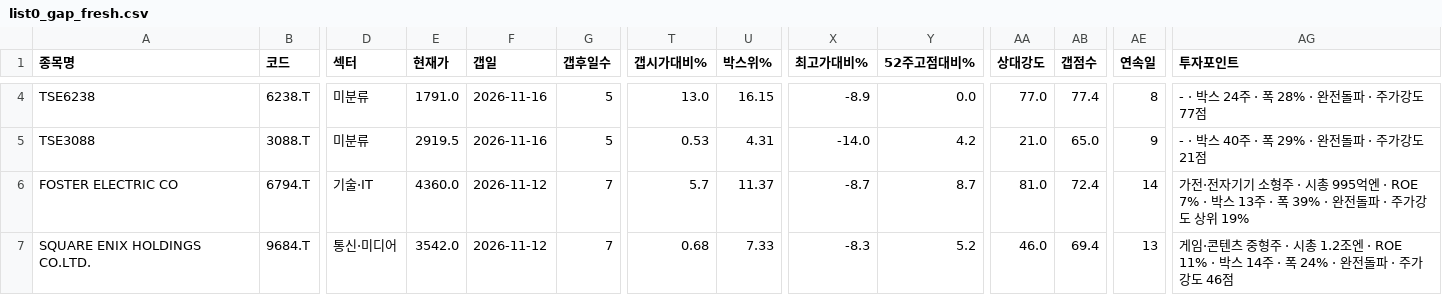
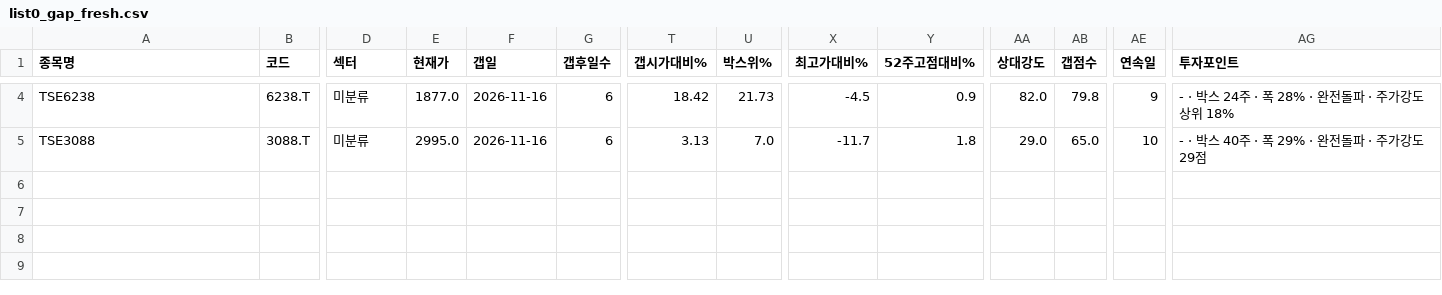
Before and after one commit to chkchp0702-spec/Gap, a CSV file: results/list0_gap_fresh.csv, drawn as a sheet; only a part is shown, gaps mark what is left out; rows hold the shown columns only; the diff covers the shown part only; the diff names each change by its address in the sheet, - before the commit and + after, or states it on an @@ line.

```diff
--- a/results/list0_gap_fresh.csv
+++ b/results/list0_gap_fresh.csv
-E4 (현재가): 1791.0
+E4 (현재가): 1877.0
-G4:G5 (갭후일수): 5
+G4:G5 (갭후일수): 6
-T4 (갭시가대비%): 13.0
+T4 (갭시가대비%): 18.42
-U4 (박스위%): 16.15
+U4 (박스위%): 21.73
-X4 (최고가대비%): -8.9
+X4 (최고가대비%): -4.5
-Y4 (52주고점대비%): 0.0
+Y4 (52주고점대비%): 0.9
-AA4 (상대강도): 77.0
+AA4 (상대강도): 82.0
-AB4 (갭점수): 77.4
+AB4 (갭점수): 79.8
-AE4 (연속일): 8
+AE4 (연속일): 9
-AG4 (투자포인트): - · 박스 24주 · 폭 28% · 완전돌파 · 주가강도 77점
+AG4 (투자포인트): - · 박스 24주 · 폭 28% · 완전돌파 · 주가강도 상위 18%
-E5 (현재가): 2919.5
+E5 (현재가): 2995.0
-T5 (갭시가대비%): 0.53
+T5 (갭시가대비%): 3.13
-U5 (박스위%): 4.31
+U5 (박스위%): 7.0
-X5 (최고가대비%): -14.0
+X5 (최고가대비%): -11.7
-Y5 (52주고점대비%): 4.2
+Y5 (52주고점대비%): 1.8
-AA5 (상대강도): 21.0
+AA5 (상대강도): 29.0
-AE5 (연속일): 9
+AE5 (연속일): 10
-AG5 (투자포인트): - · 박스 40주 · 폭 29% · 완전돌파 · 주가강도 21점
+AG5 (투자포인트): - · 박스 40주 · 폭 29% · 완전돌파 · 주가강도 29점
-row 6: FOSTER ELECTRIC CO | 6794.T | 기술·IT | 4360.0 | 2026-11-12 | 7 | 5.7 | 11.37 | -8.7 | 8.7 | 81.0 | 72.4 | 14 | 가전·전자기기 소형주 · 시총 995억엔 · ROE 7% · 박스 13주 · 폭 39% · 완전돌파 · 주가강도 상위 19%
-row 7: SQUARE ENIX HOLDINGS CO.LTD. | 9684.T | 통신·미디어 | 3542.0 | 2026-11-12 | 7 | 0.68 | 7.33 | -8.3 | 5.2 | 46.0 | 69.4 | 13 | 게임·콘텐츠 중형주 · 시총 1.2조엔 · ROE 11% · 박스 14주 · 폭 24% · 완전돌파 · 주가강도 46점
```
Also changed, not shown: 33 edited cells elsewhere in this file, results/list1_gap.csv, results/list2_canslim_gap.csv, 8 other files.
